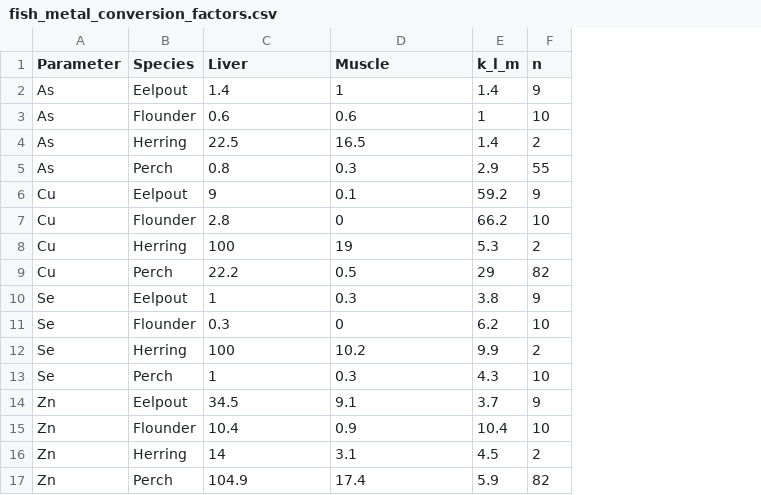
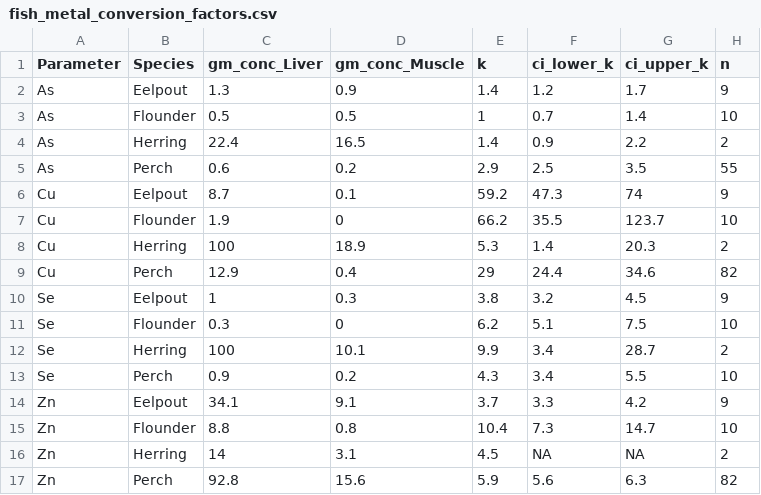
Before and after one commit to annelaerkes/conversion-factor-methodology-example, a CSV file: Results/fish_metal_conversion_factors.csv, drawn as a sheet; the diff names each change by its address in the sheet, - before the commit and + after, or states it on an @@ line.

Commit message:
update results

```diff
--- a/Results/fish_metal_conversion_factors.csv
+++ b/Results/fish_metal_conversion_factors.csv
+column F (ci_lower_k), rows 2-17: 1.2 | 0.7 | 0.9 | 2.5 | 47.3 | 35.5 | 1.4 | 24.4 | 3.2 | 5.1 | 3.4 | 3.4 | 3.3 | 7.3 | NA | 5.6
+column G (ci_upper_k), rows 2-17: 1.7 | 1.4 | 2.2 | 3.5 | 74 | 123.7 | 20.3 | 34.6 | 4.5 | 7.5 | 28.7 | 5.5 | 4.2 | 14.7 | NA | 6.3
-C1: Liver
+C1: gm_conc_Liver
-D1: Muscle
+D1: gm_conc_Muscle
-E1: k_l_m
+E1: k
-C2 (gm_conc_Liver): 1.4
+C2 (gm_conc_Liver): 1.3
-D2 (gm_conc_Muscle): 1
+D2 (gm_conc_Muscle): 0.9
-C3 (gm_conc_Liver): 0.6
+C3 (gm_conc_Liver): 0.5
-D3 (gm_conc_Muscle): 0.6
+D3 (gm_conc_Muscle): 0.5
-C4 (gm_conc_Liver): 22.5
+C4 (gm_conc_Liver): 22.4
-C5 (gm_conc_Liver): 0.8
+C5 (gm_conc_Liver): 0.6
-D5 (gm_conc_Muscle): 0.3
+D5 (gm_conc_Muscle): 0.2
-C6 (gm_conc_Liver): 9
+C6 (gm_conc_Liver): 8.7
-C7 (gm_conc_Liver): 2.8
+C7 (gm_conc_Liver): 1.9
-D8 (gm_conc_Muscle): 19
+D8 (gm_conc_Muscle): 18.9
-C9 (gm_conc_Liver): 22.2
+C9 (gm_conc_Liver): 12.9
-D9 (gm_conc_Muscle): 0.5
+D9 (gm_conc_Muscle): 0.4
-D12 (gm_conc_Muscle): 10.2
+D12 (gm_conc_Muscle): 10.1
-C13 (gm_conc_Liver): 1
+C13 (gm_conc_Liver): 0.9
-D13 (gm_conc_Muscle): 0.3
+D13 (gm_conc_Muscle): 0.2
-C14 (gm_conc_Liver): 34.5
+C14 (gm_conc_Liver): 34.1
-C15 (gm_conc_Liver): 10.4
+C15 (gm_conc_Liver): 8.8
-D15 (gm_conc_Muscle): 0.9
+D15 (gm_conc_Muscle): 0.8
-C17 (gm_conc_Liver): 104.9
+C17 (gm_conc_Liver): 92.8
-D17 (gm_conc_Muscle): 17.4
+D17 (gm_conc_Muscle): 15.6
```
Also changed, not shown: 1 other file.
